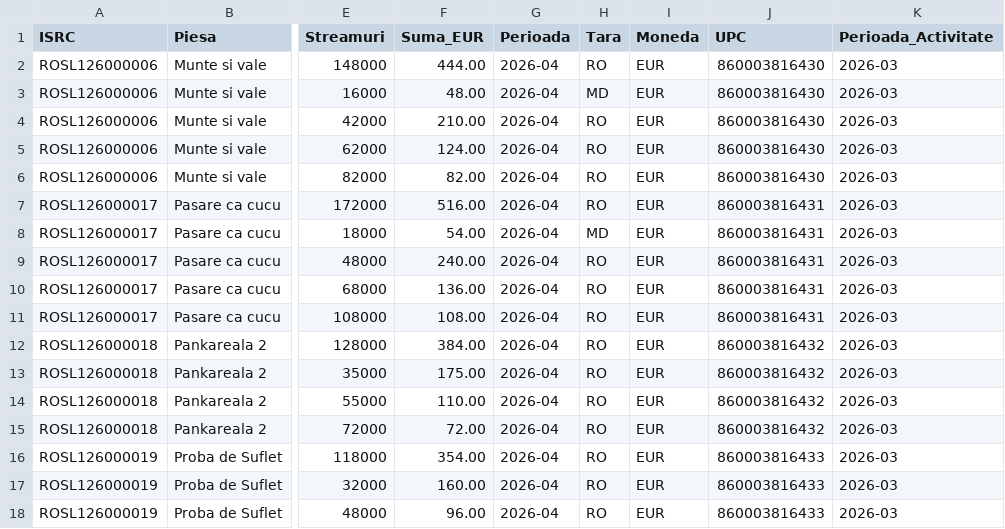
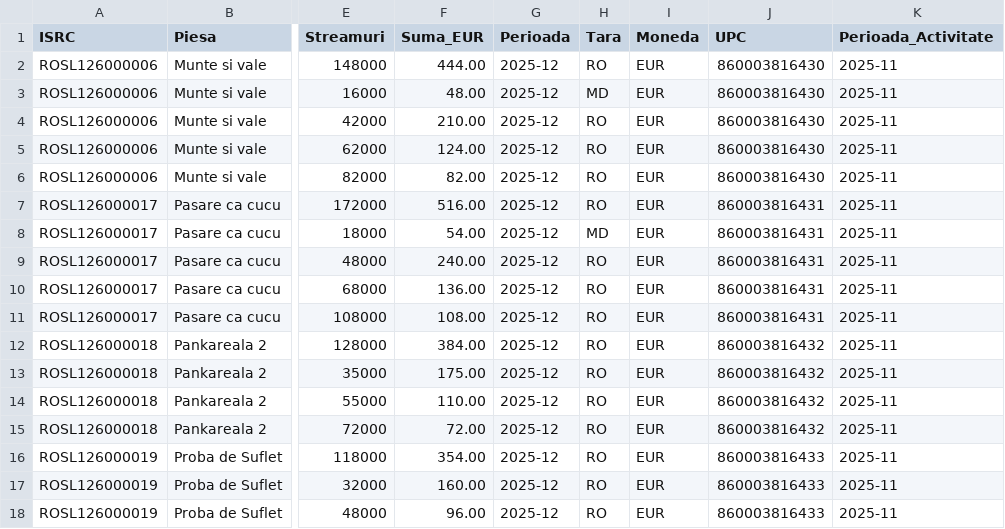
Before and after one commit to stefibodea/SoundLedger, a CSV file: rapoarte-distribuitori/believe-subcarpati.csv, drawn as a sheet; only a part is shown, gaps mark what is left out; the diff names each change by its address in the sheet, - before the commit and + after, or states it on an @@ line.

```diff
--- a/rapoarte-distribuitori/believe-subcarpati.csv
+++ b/rapoarte-distribuitori/believe-subcarpati.csv
-G2:G18 (Perioada): 2026-04
+G2:G18 (Perioada): 2025-12
-K2:K18 (Perioada_Activitate): 2026-03
+K2:K18 (Perioada_Activitate): 2025-11
```
Also changed, not shown: rapoarte-distribuitori/believe-cojo.csv, rapoarte-distribuitori/believe-hvnds.csv, 17 other files.
